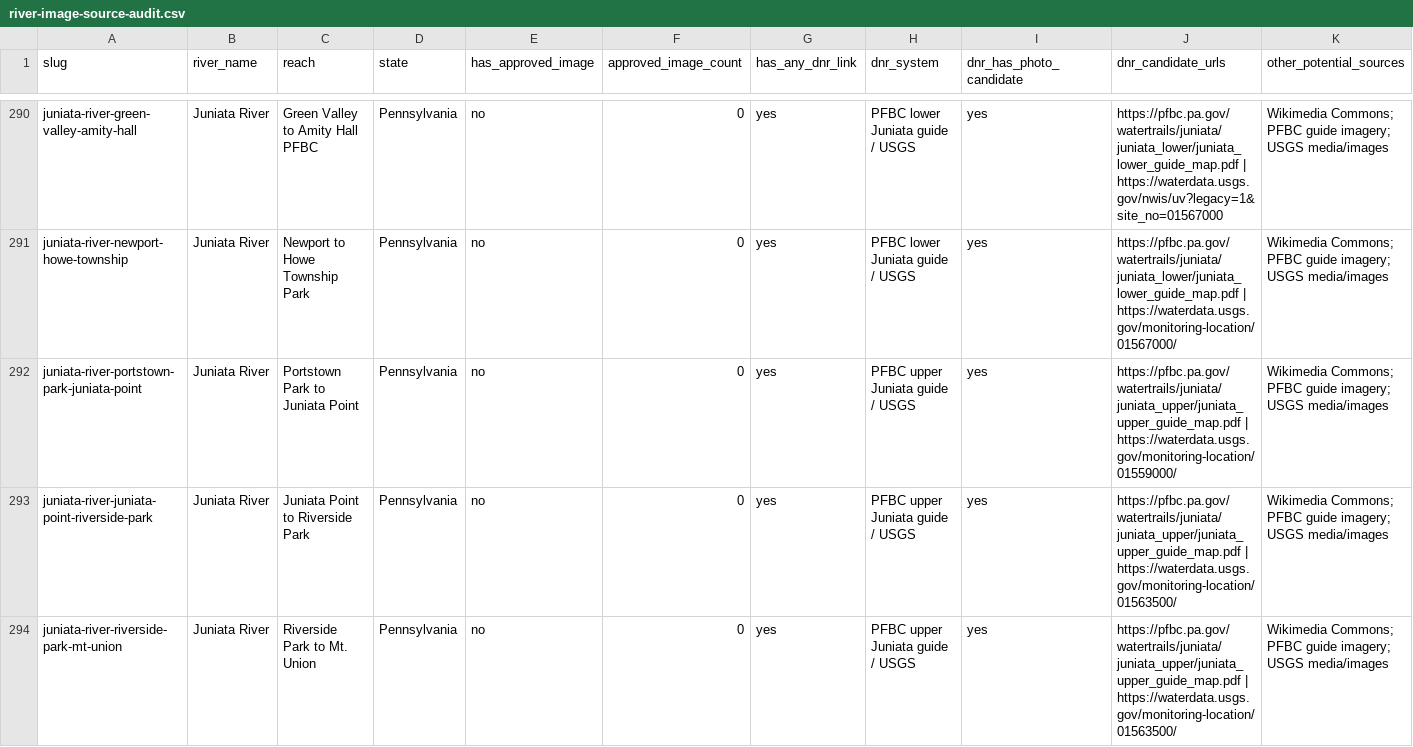
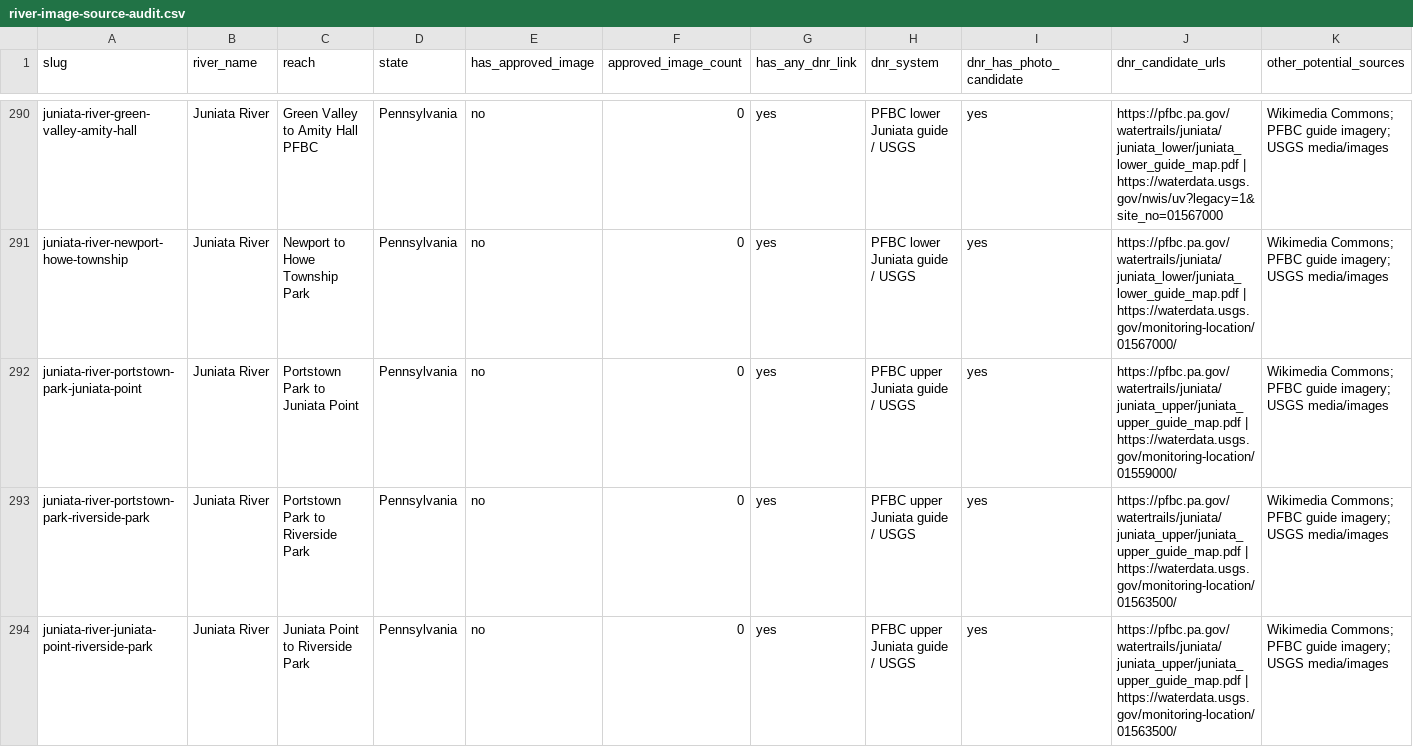
Before and after one commit to EckceptionalSolutions/PaddleTodayV2, a CSV file: docs/river-image-source-audit.csv, drawn as a sheet; only a part is shown, gaps mark what is left out; the shorter side is filled out with more unchanged rows; rows hold the shown columns only; the diff covers the shown part only; the diff names each change by its address in the sheet, - before the commit and + after, or states it on an @@ line.

Commit message:
Add three more upper Juniata routes

```diff
--- a/docs/river-image-source-audit.csv
+++ b/docs/river-image-source-audit.csv
+row 293: juniata-river-portstown-park-riverside-park | Juniata River | Portstown Park to Riverside Park | Pennsylvania | no | 0 | yes | PFBC upper Juniata guide / USGS | yes | https://pfbc.pa.gov/watertrails/juniata/juniata_upper/juniata_upper_guide_map.pdf | https://waterdata.usgs.gov/monitoring-location/01563500/ | Wikimedia Commons; PFBC guide imagery; USGS media/images
```
Also changed, not shown: 2 added rows elsewhere in this file, 6 other files.
